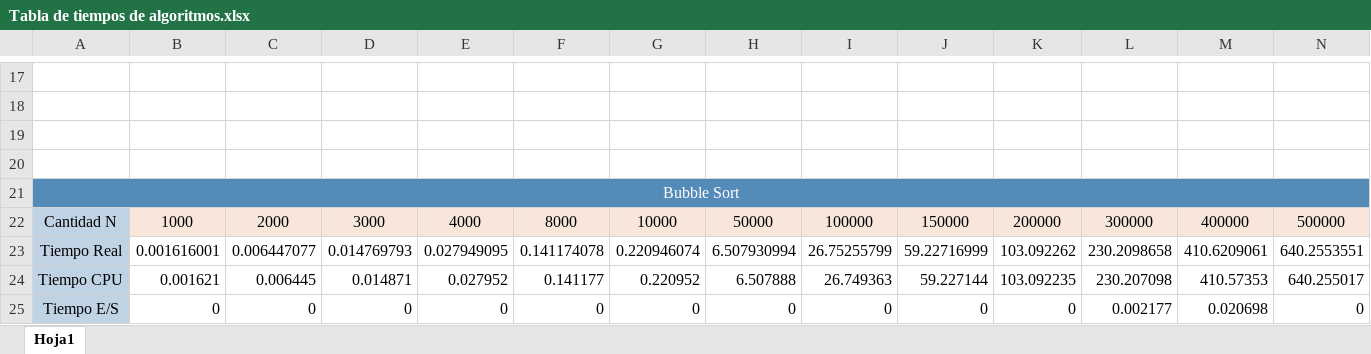
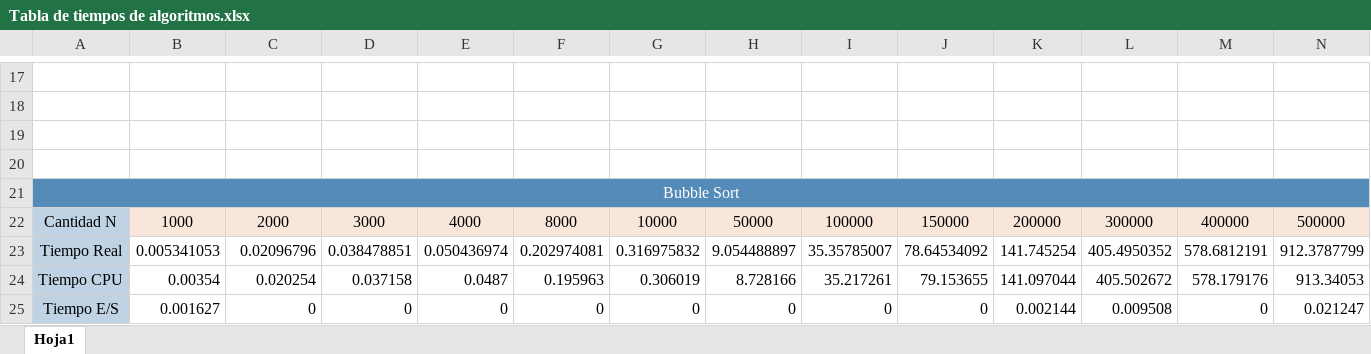
Before and after one commit to P0nchyz/Analisis-y-Disegno-de-Algoritmos, an Excel workbook: practica-1/Recopilacion de datos/Tabla de tiempos de algoritmos.xlsx, sheet Hoja1, drawn as a sheet; only a part is shown, gaps mark what is left out; values as stored, in another font and other column widths than the file's, no borders; charts and pictures not drawn; the diff covers the shown part only; the diff names each change by its address in the sheet, - before the commit and + after, or states it on an @@ line.

```diff
--- a/practica-1/Recopilacion de datos/Tabla de tiempos de algoritmos.xlsx (sheet Hoja1)
+++ b/practica-1/Recopilacion de datos/Tabla de tiempos de algoritmos.xlsx (sheet Hoja1)
-B23: 0.001616001
+B23: 0.005341053
-C23: 0.006447077
+C23: 0.02096796
-D23: 0.014769793
+D23: 0.038478851
-E23: 0.027949095
+E23: 0.050436974
-F23: 0.141174078
+F23: 0.202974081
-G23: 0.220946074
+G23: 0.316975832
-H23: 6.507930994
+H23: 9.054488897
-I23: 26.75255799
+I23: 35.35785007
-J23: 59.22716999
+J23: 78.64534092
-K23: 103.092262
+K23: 141.745254
-L23: 230.2098658
+L23: 405.4950352
-M23: 410.6209061
+M23: 578.6812191
-N23: 640.2553551
+N23: 912.3787799
-B24: 0.001621
+B24: 0.00354
-C24: 0.006445
+C24: 0.020254
-D24: 0.014871
+D24: 0.037158
-E24: 0.027952
+E24: 0.0487
-F24: 0.141177
+F24: 0.195963
-G24: 0.220952
+G24: 0.306019
-H24: 6.507888
+H24: 8.728166
-I24: 26.749363
+I24: 35.217261
-J24: 59.227144
+J24: 79.153655
-K24: 103.092235
+K24: 141.097044
-L24: 230.207098
+L24: 405.502672
-M24: 410.57353
+M24: 578.179176
-N24: 640.255017
+N24: 913.34053
-B25: 0
+B25: 0.001627
-K25: 0
+K25: 0.002144
-L25: 0.002177
+L25: 0.009508
-M25: 0.020698
+M25: 0
-N25: 0
+N25: 0.021247
```
Also changed, not shown: 10 added rows, 10 removed rows, 28 edited cells, cell formats and merged cells elsewhere in this sheet, charts or pictures.
